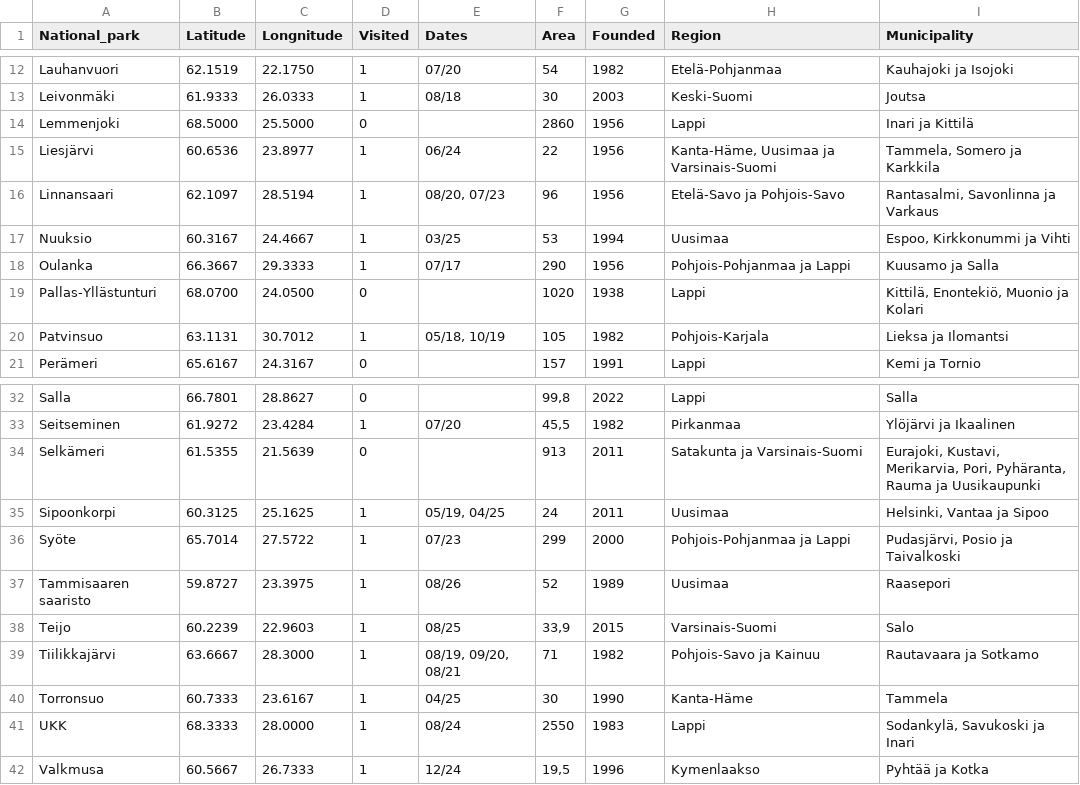
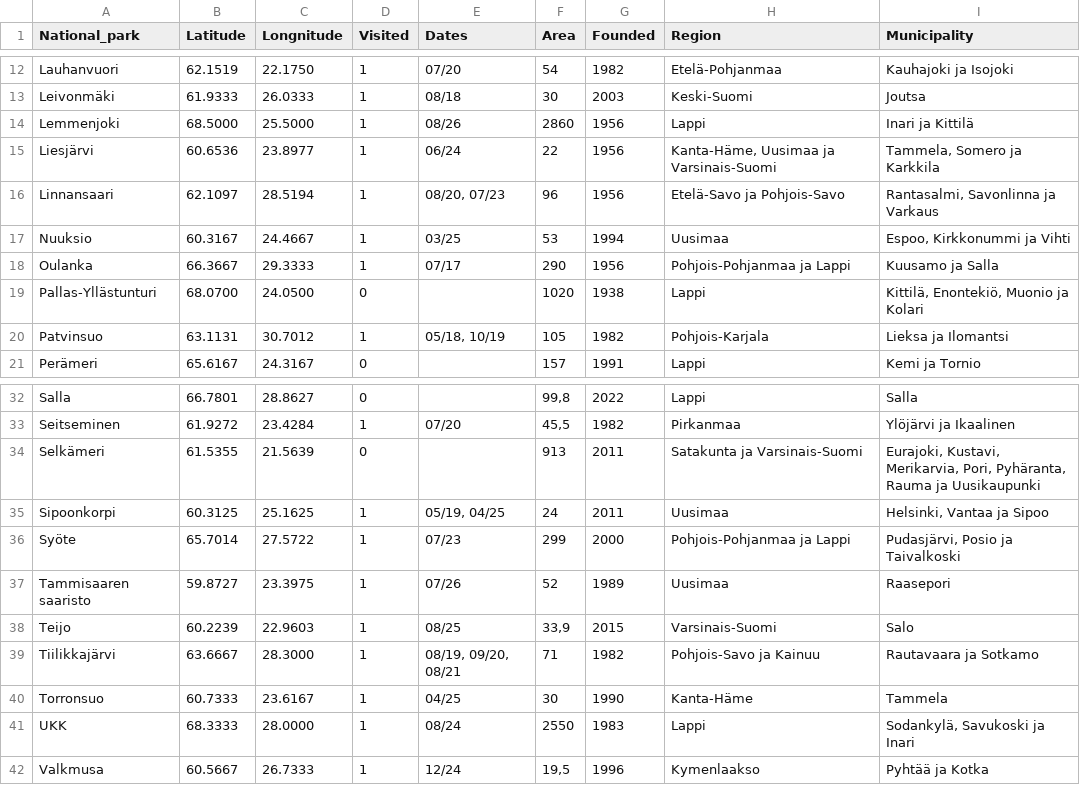
Before and after one commit to PateLah/Kansallispuistot, a CSV file: parks.csv, drawn as a sheet; only a part is shown, gaps mark what is left out.

Commit message:
updated parks

```diff
--- a/parks.csv
+++ b/parks.csv
@@ -13,3 +13,3 @@ Lauhanvuori;62.1519; 22.1750;1; 07/20 ;54;1982;Etelä-Pohjanmaa;Kauhajoki ja I
 Leivonmäki;61.9333; 26.0333;1; 08/18 ;30;2003;Keski-Suomi;Joutsa
-Lemmenjoki;68.5000; 25.5000;0;;2860;1956;Lappi;Inari ja Kittilä
+Lemmenjoki;68.5000; 25.5000;1; 08/26 ;2860;1956;Lappi;Inari ja Kittilä
 Liesjärvi;60.6536; 23.8977;1; 06/24 ;22;1956;Kanta-Häme, Uusimaa ja Varsinais-Suomi;Tammela, Somero ja Karkkila
@@ -36,3 +36,3 @@ Sipoonkorpi;60.3125; 25.1625;1; 05/19, 04/25;24;2011;Uusimaa;Helsinki, Vantaa
 Syöte;65.7014; 27.5722;1; 07/23 ;299;2000;Pohjois-Pohjanmaa ja Lappi;Pudasjärvi, Posio ja Taivalkoski
-Tammisaaren saaristo;59.8727; 23.3975;1;08/26;52;1989;Uusimaa;Raasepori
+Tammisaaren saaristo;59.8727; 23.3975;1; 07/26 ;52;1989;Uusimaa;Raasepori
 Teijo;60.2239; 22.9603;1; 08/25;33,9;2015;Varsinais-Suomi;Salo
```
